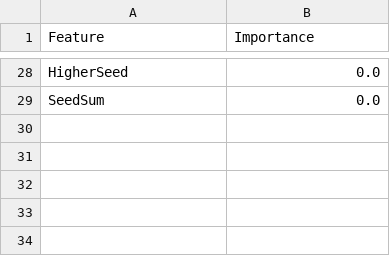
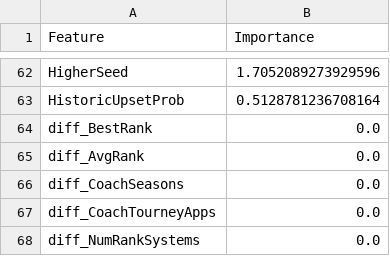
Before and after one commit to Qrytics/cmuMarchMadness-ML, a CSV file: docs/data/w_feature_importance.csv, drawn as a sheet; only a part is shown, gaps mark what is left out; addresses are those after the commit; the diff covers the shown part only; the diff names each change by its address in the sheet, - before the commit and + after, or states it on an @@ line.

```diff
--- a/docs/data/w_feature_importance.csv
+++ b/docs/data/w_feature_importance.csv
-B62 (Importance): 0.0
+B62 (Importance): 1.7052089273929596
+row 63: HistoricUpsetProb | 0.5128781236708164
+row 64: diff_BestRank | 0.0
+row 65: diff_AvgRank | 0.0
+row 66: diff_CoachSeasons | 0.0
+row 67: diff_CoachTourneyApps | 0.0
-A68 (Feature): SeedSum
+A68 (Feature): diff_NumRankSystems
```
Also changed, not shown: 53 added rows, 19 removed rows and 7 edited cells elsewhere in this file, docs/data/m_feature_importance.csv, models/m_feature_importance.csv, 22 other files.
